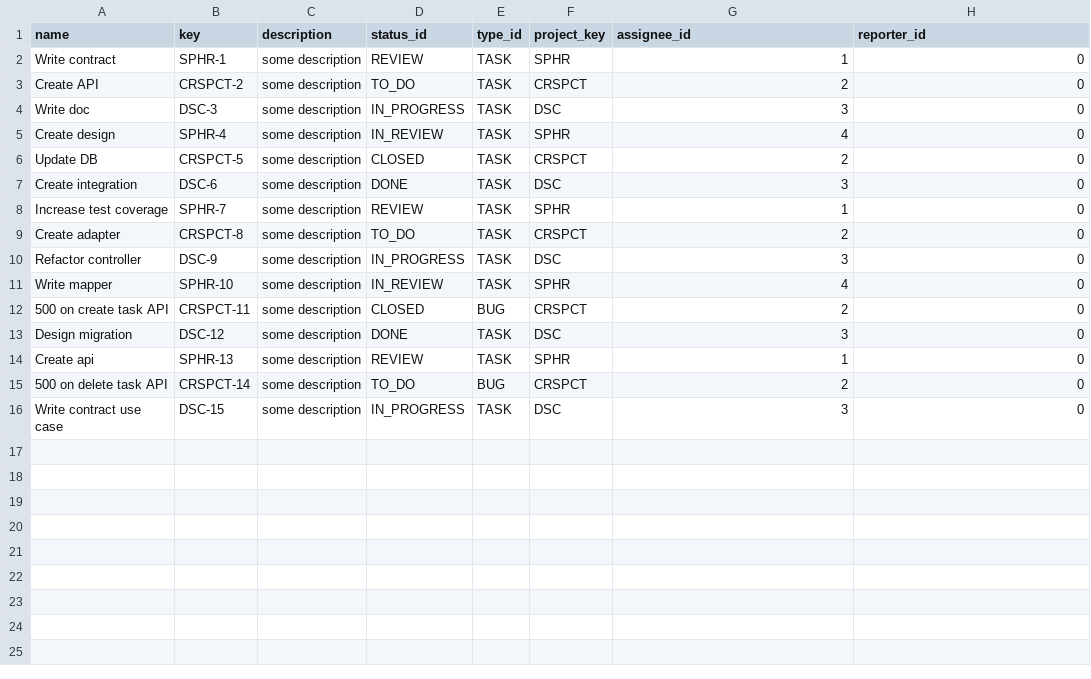
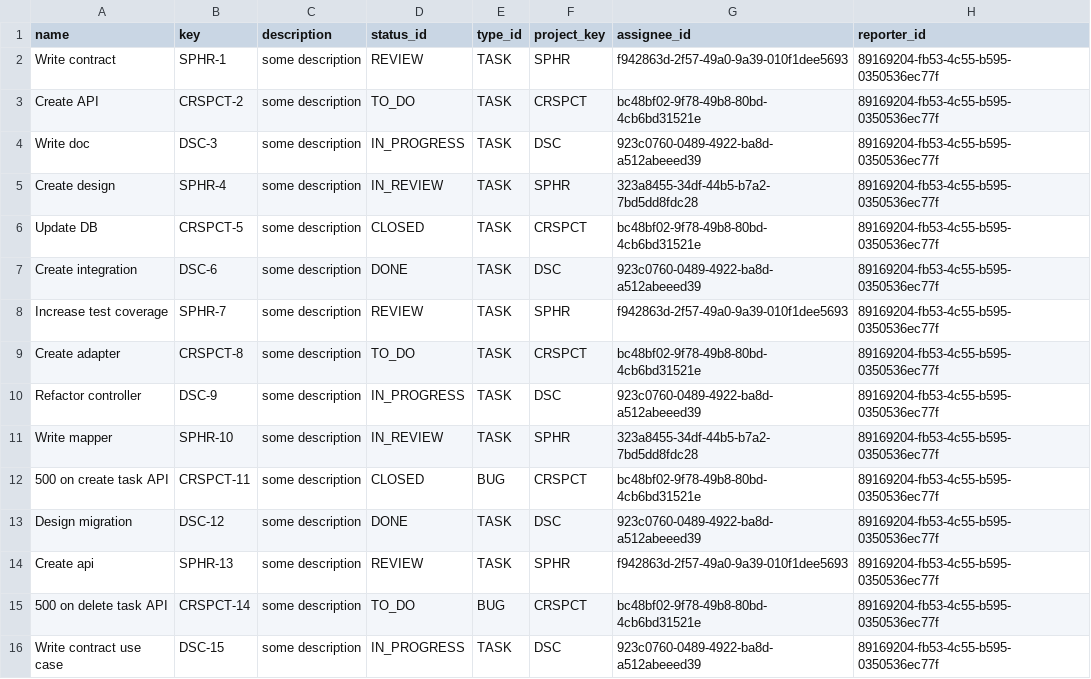
Before and after one commit to mephishin/task-manager-back, a CSV file: src/main/resources/db/changelog/v0/imports/csv/tasks.csv, drawn as a sheet.

```diff
--- a/src/main/resources/db/changelog/v0/imports/csv/tasks.csv
+++ b/src/main/resources/db/changelog/v0/imports/csv/tasks.csv
@@ -1,16 +1,16 @@
 name;key;description;status_id;type_id;project_key;assignee_id;reporter_id
-Write contract;SPHR-1;some description;REVIEW;TASK;SPHR;1;0
-Create API;CRSPCT-2;some description;TO_DO;TASK;CRSPCT;2;0
-Write doc;DSC-3;some description;IN_PROGRESS;TASK;DSC;3;0
-Create design;SPHR-4;some description;IN_REVIEW;TASK;SPHR;4;0
-Update DB;CRSPCT-5;some description;CLOSED;TASK;CRSPCT;2;0
-Create integration;DSC-6;some description;DONE;TASK;DSC;3;0
-Increase test coverage;SPHR-7;some description;REVIEW;TASK;SPHR;1;0
-Create adapter;CRSPCT-8;some description;TO_DO;TASK;CRSPCT;2;0
-Refactor controller;DSC-9;some description;IN_PROGRESS;TASK;DSC;3;0
-Write mapper;SPHR-10;some description;IN_REVIEW;TASK;SPHR;4;0
-500 on create task API;CRSPCT-11;some description;CLOSED;BUG;CRSPCT;2;0
-Design migration;DSC-12;some description;DONE;TASK;DSC;3;0
-Create api ;SPHR-13;some description;REVIEW;TASK;SPHR;1;0
-500 on delete task API;CRSPCT-14;some description;TO_DO;BUG;CRSPCT;2;0
-Write contract use case;DSC-15;some description;IN_PROGRESS;TASK;DSC;3;0
+Write contract;SPHR-1;some description;REVIEW;TASK;SPHR;f942863d-2f57-49a0-9a39-010f1dee5693;89169204-fb53-4c55-b595-0350536ec77f
+Create API;CRSPCT-2;some description;TO_DO;TASK;CRSPCT;bc48bf02-9f78-49b8-80bd-4cb6bd31521e;89169204-fb53-4c55-b595-0350536ec77f
+Write doc;DSC-3;some description;IN_PROGRESS;TASK;DSC;923c0760-0489-4922-ba8d-a512abeeed39;89169204-fb53-4c55-b595-0350536ec77f
+Create design;SPHR-4;some description;IN_REVIEW;TASK;SPHR;323a8455-34df-44b5-b7a2-7bd5dd8fdc28;89169204-fb53-4c55-b595-0350536ec77f
+Update DB;CRSPCT-5;some description;CLOSED;TASK;CRSPCT;bc48bf02-9f78-49b8-80bd-4cb6bd31521e;89169204-fb53-4c55-b595-0350536ec77f
+Create integration;DSC-6;some description;DONE;TASK;DSC;923c0760-0489-4922-ba8d-a512abeeed39;89169204-fb53-4c55-b595-0350536ec77f
+Increase test coverage;SPHR-7;some description;REVIEW;TASK;SPHR;f942863d-2f57-49a0-9a39-010f1dee5693;89169204-fb53-4c55-b595-0350536ec77f
+Create adapter;CRSPCT-8;some description;TO_DO;TASK;CRSPCT;bc48bf02-9f78-49b8-80bd-4cb6bd31521e;89169204-fb53-4c55-b595-0350536ec77f
+Refactor controller;DSC-9;some description;IN_PROGRESS;TASK;DSC;923c0760-0489-4922-ba8d-a512abeeed39;89169204-fb53-4c55-b595-0350536ec77f
+Write mapper;SPHR-10;some description;IN_REVIEW;TASK;SPHR;323a8455-34df-44b5-b7a2-7bd5dd8fdc28;89169204-fb53-4c55-b595-0350536ec77f
+500 on create task API;CRSPCT-11;some description;CLOSED;BUG;CRSPCT;bc48bf02-9f78-49b8-80bd-4cb6bd31521e;89169204-fb53-4c55-b595-0350536ec77f
+Design migration;DSC-12;some description;DONE;TASK;DSC;923c0760-0489-4922-ba8d-a512abeeed39;89169204-fb53-4c55-b595-0350536ec77f
+Create api ;SPHR-13;some description;REVIEW;TASK;SPHR;f942863d-2f57-49a0-9a39-010f1dee5693;89169204-fb53-4c55-b595-0350536ec77f
+500 on delete task API;CRSPCT-14;some description;TO_DO;BUG;CRSPCT;bc48bf02-9f78-49b8-80bd-4cb6bd31521e;89169204-fb53-4c55-b595-0350536ec77f
+Write contract use case;DSC-15;some description;IN_PROGRESS;TASK;DSC;923c0760-0489-4922-ba8d-a512abeeed39;89169204-fb53-4c55-b595-0350536ec77f
```
Also changed, not shown: src/main/resources/db/changelog/v0/imports/csv/participants.csv, 9 other files.
